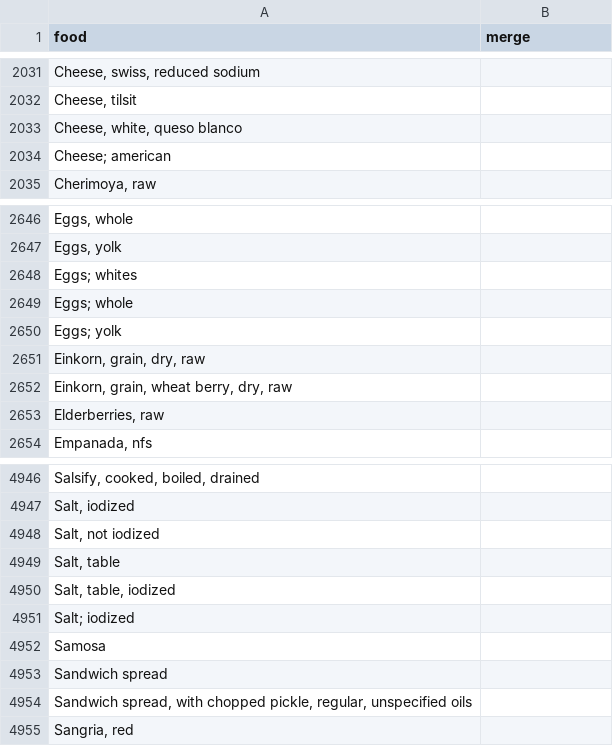
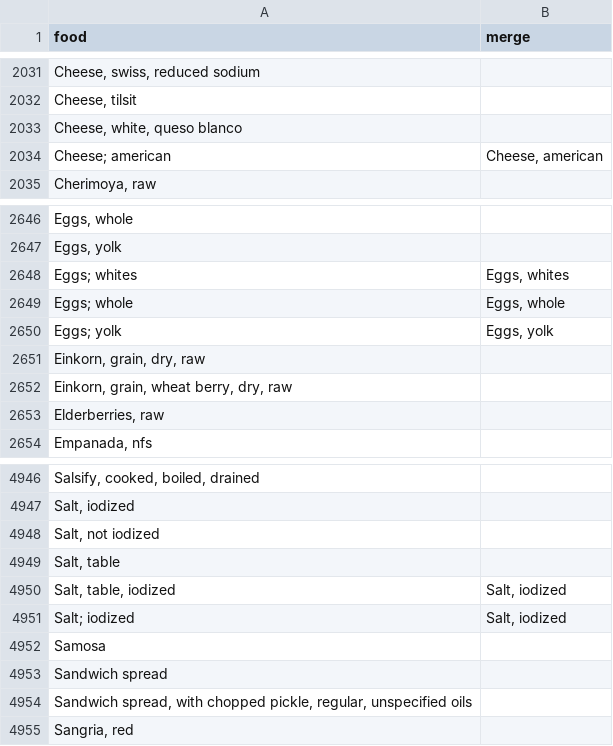
Before and after one commit to matiasmorant/nutrition, a CSV file: foodmerge.csv, drawn as a sheet; only a part is shown, gaps mark what is left out; the diff names each change by its address in the sheet, - before the commit and + after, or states it on an @@ line.

```diff
--- a/foodmerge.csv
+++ b/foodmerge.csv
-B2034 (merge): (empty)
+B2034 (merge): Cheese, american
-B2648 (merge): (empty)
+B2648 (merge): Eggs, whites
-B2649 (merge): (empty)
+B2649 (merge): Eggs, whole
-B2650 (merge): (empty)
+B2650 (merge): Eggs, yolk
-B4950:B4951 (merge): (empty)
+B4950:B4951 (merge): Salt, iodized
```
Also changed, not shown: 3 other files.
